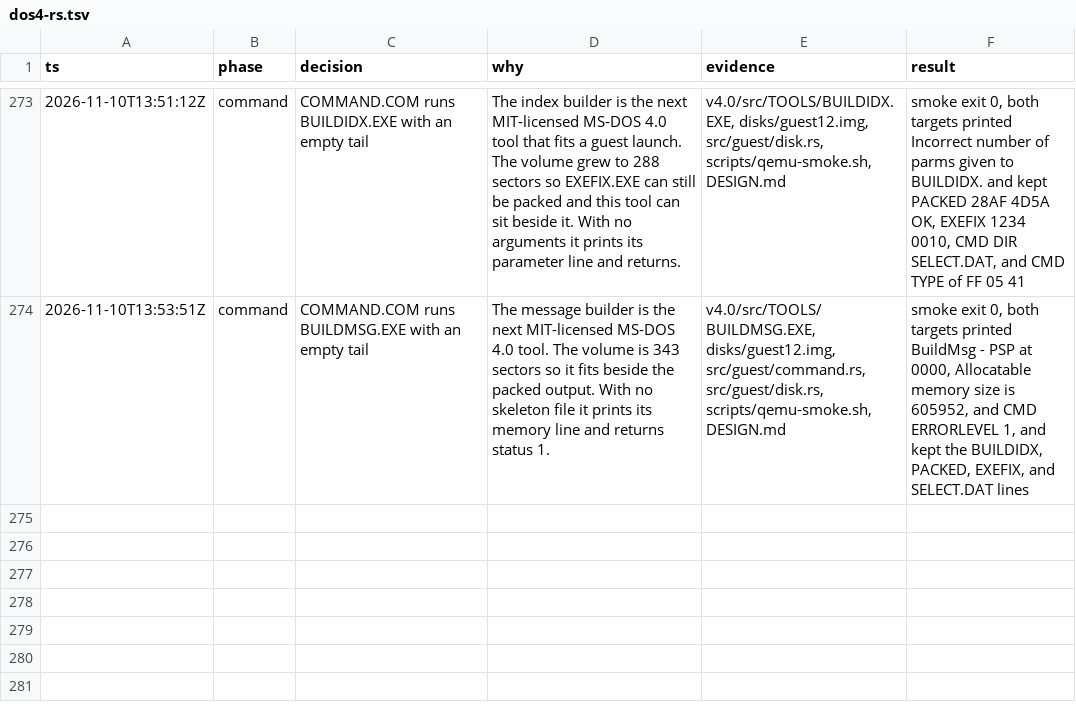
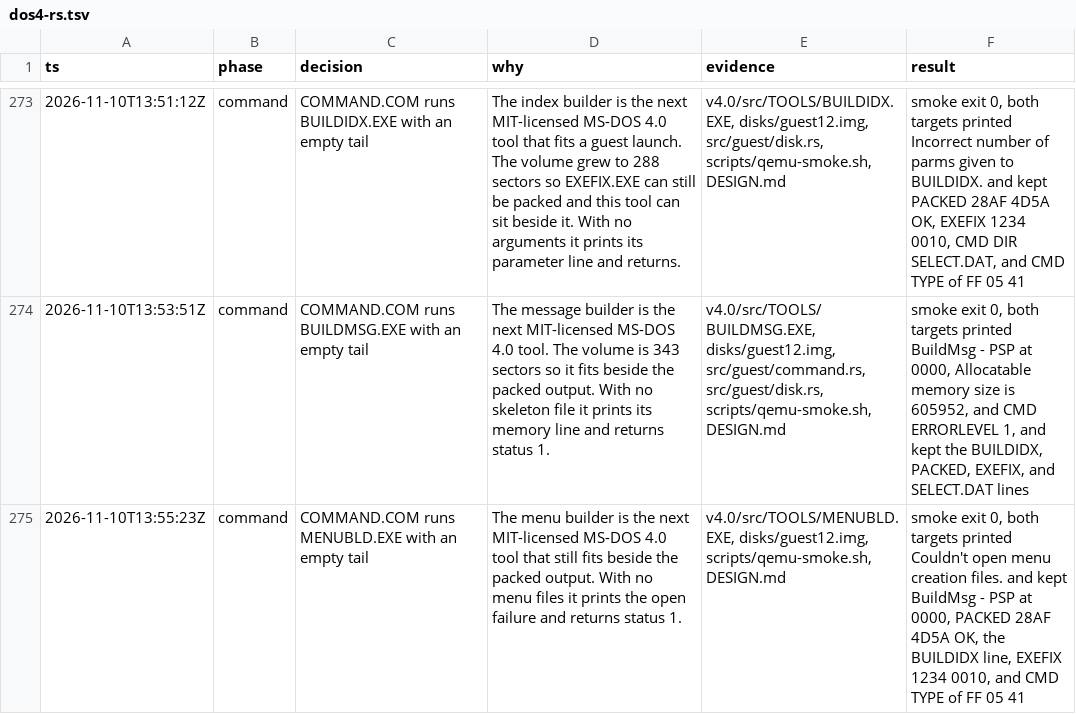
Before and after one commit to JamesLinYJ/DOS-RS, a TSV file: .audit/dos4-rs.tsv, drawn as a sheet; only a part is shown, gaps mark what is left out; the diff names each change by its address in the sheet, - before the commit and + after, or states it on an @@ line.

Commit message:
feat(guest): run MENUBLD and show the missing-file line
The shell launches MENUBLD.EXE with an empty tail. It prints the
menu-file open failure and returns status 1.

```diff
--- a/.audit/dos4-rs.tsv
+++ b/.audit/dos4-rs.tsv
+row 275: 2026-11-10T13:55:23Z | command | COMMAND.COM runs MENUBLD.EXE with an empty tail | The menu builder is the next MIT-licensed MS-DOS 4.0 tool that still fits beside the packed output. With no menu files it prints the open failure and returns status 1. | v4.0/src/TOOLS/MENUBLD.EXE, disks/guest12.img, scripts/qemu-smoke.sh, DESIGN.md | smoke exit 0, both targets printed Couldn't open menu creation files. and kept BuildMsg - PSP at 0000, PACKED 28AF 4D5A OK, the BUILDIDX line, EXEFIX 1234 0010, and CMD TYPE of FF 05 41
```
Also changed, not shown: 6 other files.
